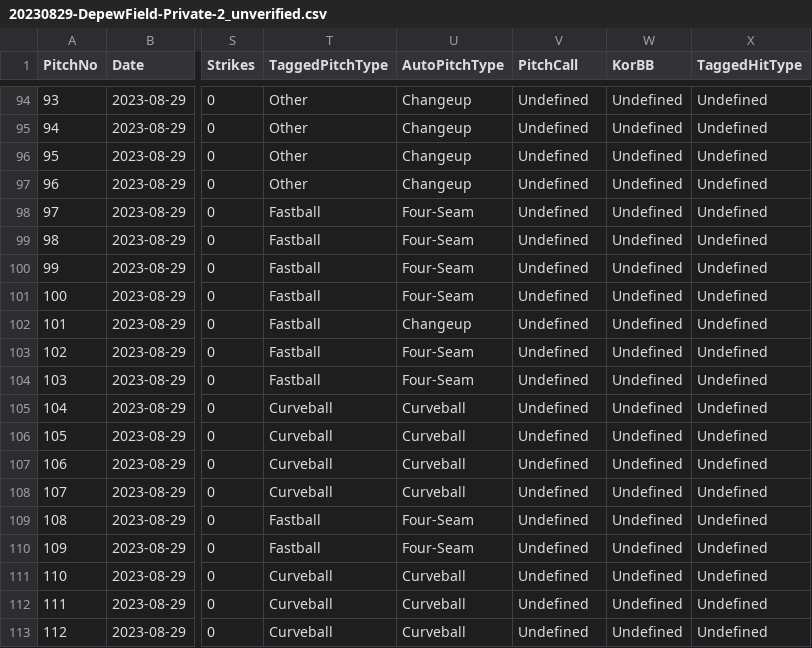
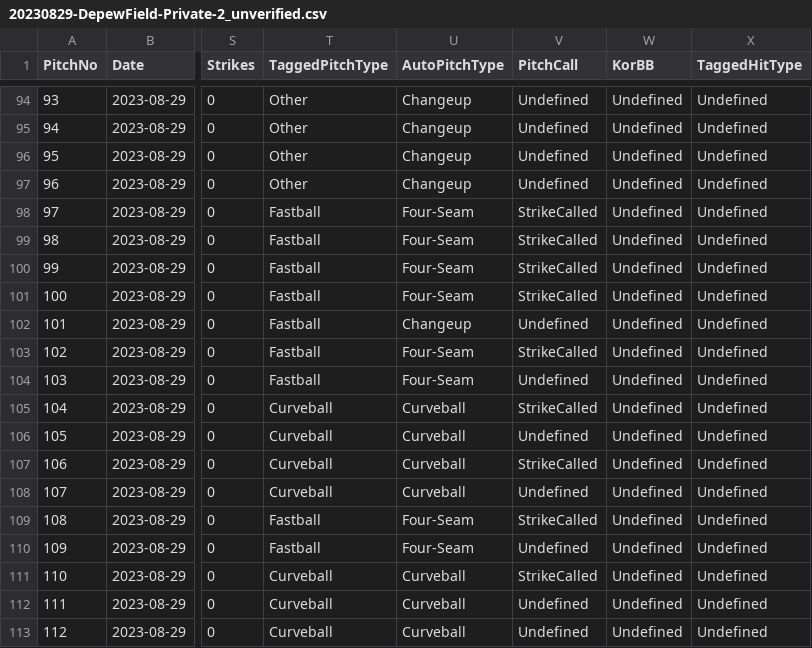
Before and after one commit to cjv012/TrackmanDataAnalysis, a CSV file: 20230829-DepewField-Private-2_unverified.csv, drawn as a sheet; only a part is shown, gaps mark what is left out; the diff names each change by its address in the sheet, - before the commit and + after, or states it on an @@ line.

Commit message:
Data Update

```diff
--- a/20230829-DepewField-Private-2_unverified.csv
+++ b/20230829-DepewField-Private-2_unverified.csv
-V98:V101 (PitchCall): Undefined
+V98:V101 (PitchCall): StrikeCalled
-V103 (PitchCall): Undefined
+V103 (PitchCall): StrikeCalled
-V105 (PitchCall): Undefined
+V105 (PitchCall): StrikeCalled
-V107 (PitchCall): Undefined
+V107 (PitchCall): StrikeCalled
-V109 (PitchCall): Undefined
+V109 (PitchCall): StrikeCalled
-V111 (PitchCall): Undefined
+V111 (PitchCall): StrikeCalled
```
Also changed, not shown: 1 other file.
